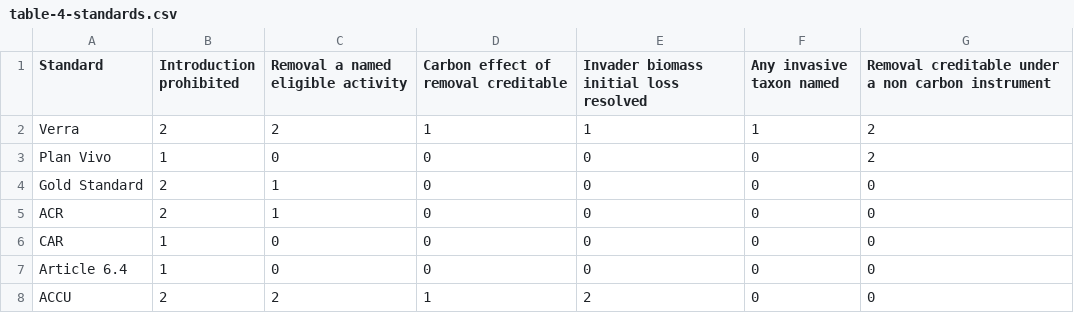
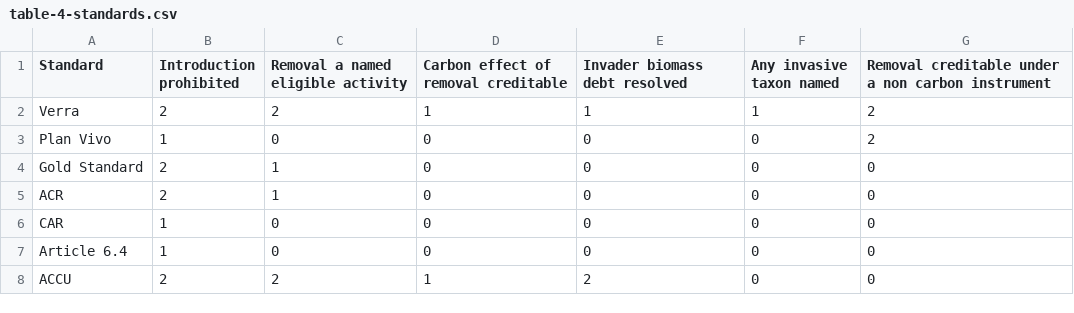
Before and after one commit to seamusrobertmurphy/verra-ccb-invasive-species, a CSV file: 03.outputs/tables/table-4-standards.csv, drawn as a sheet.

```diff
--- a/03.outputs/tables/table-4-standards.csv
+++ b/03.outputs/tables/table-4-standards.csv
@@ -1,2 +1,2 @@
-"Standard","Introduction prohibited","Removal a named eligible activity","Carbon effect of removal creditable","Invader biomass initial loss resolved","Any invasive taxon named","Removal creditable under a non carbon instrument"
+"Standard","Introduction prohibited","Removal a named eligible activity","Carbon effect of removal creditable","Invader biomass debt resolved","Any invasive taxon named","Removal creditable under a non carbon instrument"
 "Verra",2,2,1,1,1,2
```
Also changed, not shown: 02.inputs/standards-audit.csv, 03.outputs/tables/table-5-verdict.csv, 16 other files.
